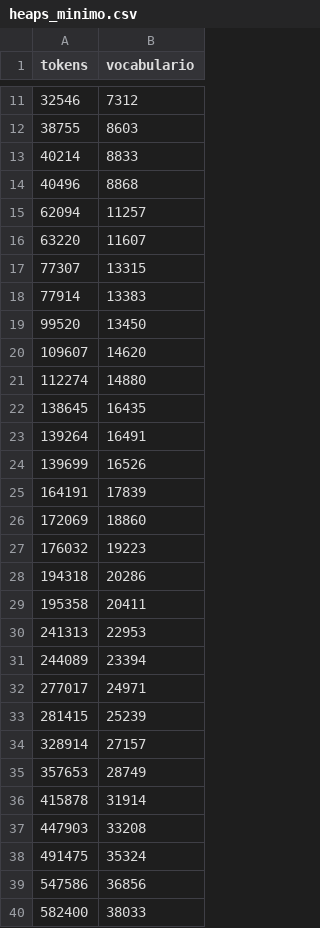
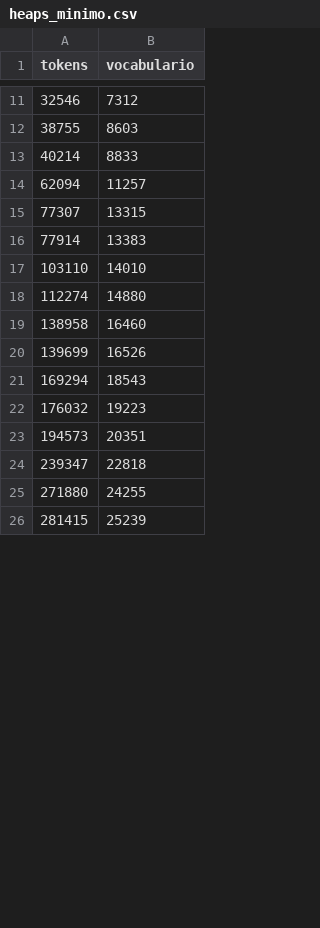
Before and after one commit to mau671/rit, a CSV file: Progra01/datos/heaps_minimo.csv, drawn as a sheet; only a part is shown, gaps mark what is left out; the diff covers the shown part only.

Commit message:
Regenerar Progra01 a 10 000 documentos e integrar la comparación con Elasticsearch
Los índices se reconstruyeron sobre la muestra de 10 000 documentos que ya
usaba el benchmark, y el informe dejó de ser una plantilla con cifras viejas.

- Tres `.idx` nuevos (154/118/115 MB, |V| 519 119/391 901/367 874) verificados
  con `inspeccionar --verificar`.
- `propio/scripts/comparativo_es.py` genera `tablas/comparativo.tex` desde los
  dos benchmark; desaparece el recuadro «Pendiente» y el paso `LUCENE_CMD`.
- Sección 4 reescrita contra el índice real: offsets `0x0006B700`/`0x00BAFEE9`,
  volcados hexadecimales byte a byte y la ecuación de IDF con N=10 000.
- Comparación honesta de tamaño: Elasticsearch ocupa 0,17–0,18× porque Lucene
  comprime postings (~1,9 B) frente a los 12 B fijos del propio; el informe
  descuenta `_recovery_source` y documenta la medición. Tiempos de esta máquina
  (1,84–2,84× más lentos que el propio) y cocientes como lectura principal.
- Consultas, dominios, razón texto/índice y escala recalculados desde los
  artefactos; «Lucene» pasa a «Elasticsearch» en el texto propio.
- READMEs actualizados y problemas comunes documentados (incluido
  `rit_minimo` vacío tras el corte del benchmark).

Pruebas: 179 en verde, ruff limpio, ES 8/8.

```diff
--- a/Progra01/datos/heaps_minimo.csv
+++ b/Progra01/datos/heaps_minimo.csv
@@ -13,28 +13,14 @@ tokens,vocabulario
 40214,8833
-40496,8868
 62094,11257
-63220,11607
 77307,13315
 77914,13383
-99520,13450
-109607,14620
+103110,14010
 112274,14880
-138645,16435
-139264,16491
+138958,16460
 139699,16526
-164191,17839
-172069,18860
+169294,18543
 176032,19223
-194318,20286
-195358,20411
-241313,22953
-244089,23394
-277017,24971
+194573,20351
+239347,22818
+271880,24255
 281415,25239
-328914,27157
-357653,28749
-415878,31914
-447903,33208
-491475,35324
-547586,36856
-582400,38033
```
Also changed, not shown: 44 added rows and 21 removed rows elsewhere in this file, Progra01/datos/heaps_avanzado.csv, Progra01/datos/heaps_estandar.csv, 54 other files.
